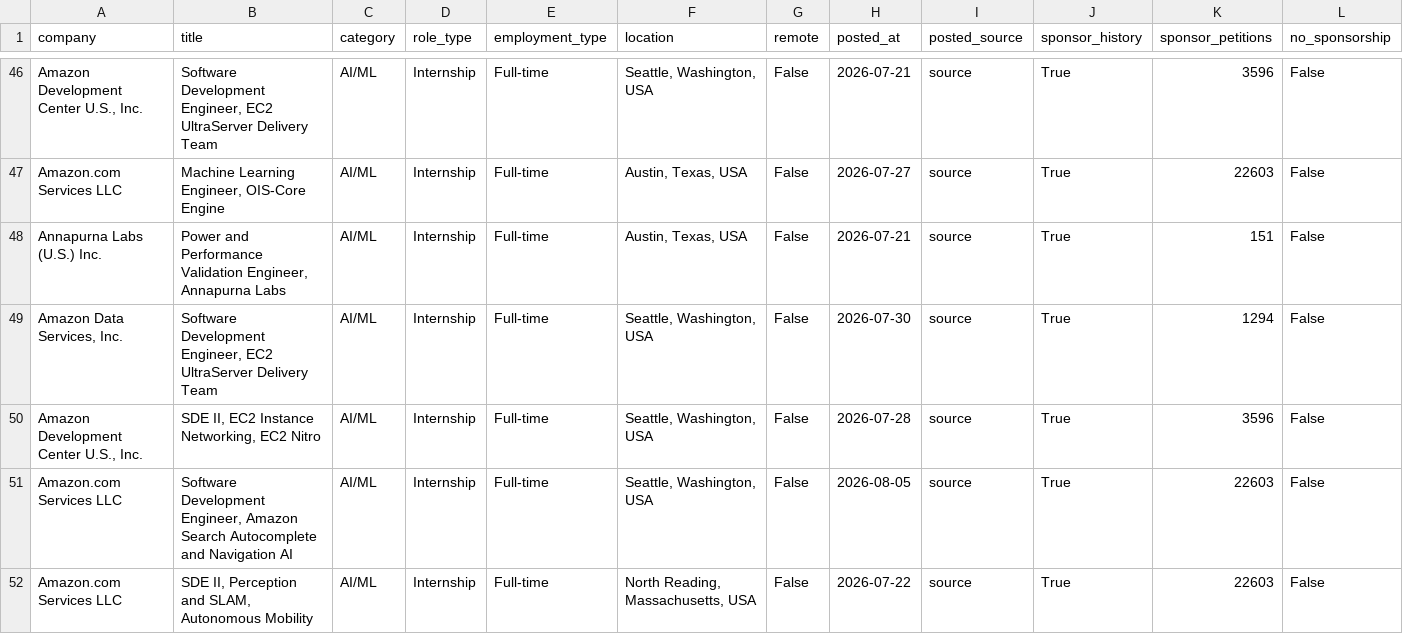
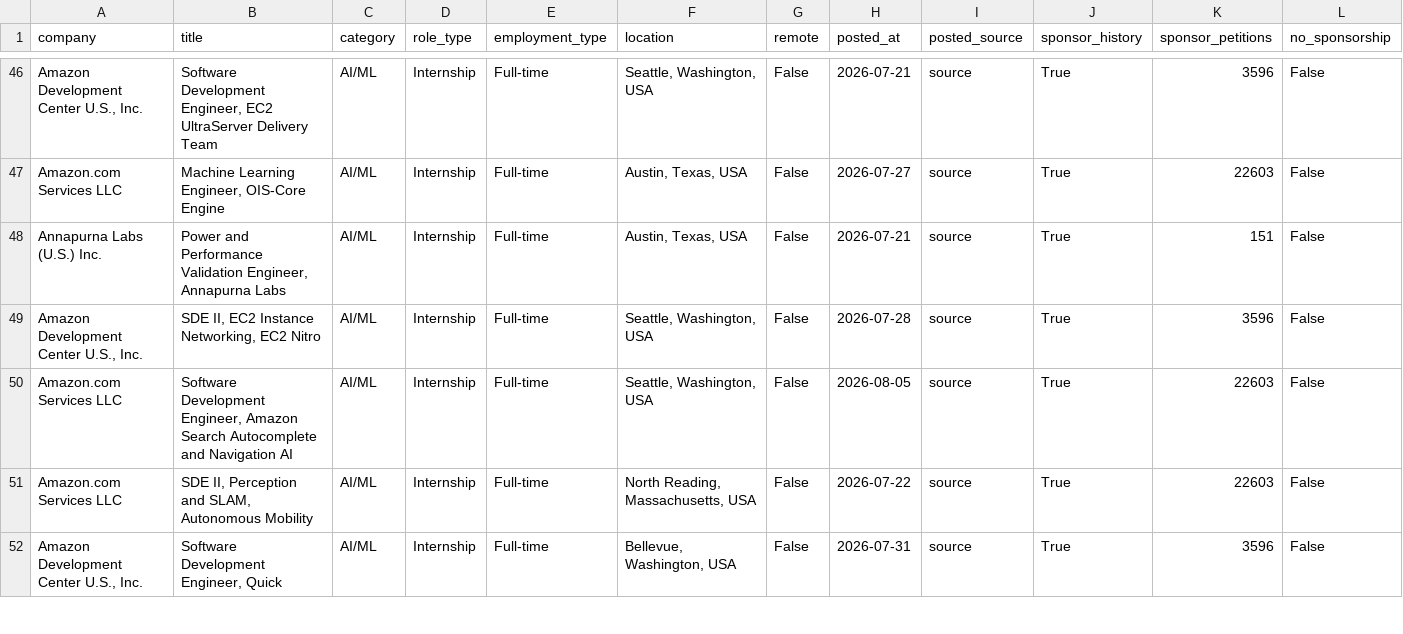
Before and after one commit to vamsiyanamadala/cyber-ai-internships, a CSV file: data/internships.csv, drawn as a sheet; only a part is shown, gaps mark what is left out; the shorter side is filled out with more unchanged rows; rows hold the shown columns only; the diff names each change by its address in the sheet, - before the commit and + after, or states it on an @@ line.

```diff
--- a/data/internships.csv
+++ b/data/internships.csv
-row 49: Amazon Data Services, Inc. | Software Development Engineer, EC2 UltraServer Delivery Team | AI/ML | Internship | Full-time | Seattle, Washington, USA | False | 2026-07-30 | source | True | 1294 | False
```
Also changed, not shown: 5 other files.
